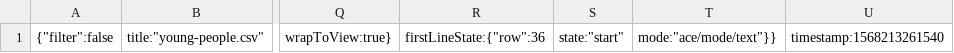
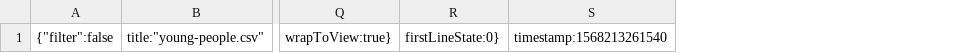
Before and after one commit to BrendanMolloy/milestone2, a CSV file: .c9/metadata/environment/data/young-people.csv, drawn as a sheet; only a part is shown, gaps mark what is left out; removed rows and columns are numbered as before the commit, all else as after; the diff names each change by its address in the sheet, - before the commit and + after, or states it on an @@ line.

```diff
--- a/.c9/metadata/environment/data/young-people.csv
+++ b/.c9/metadata/environment/data/young-people.csv
-column R, row 1: firstLineState:{"row":36
-column S, row 1: state:"start"
-column T, row 1: mode:"ace/mode/text"}}
+column R, row 1: firstLineState:0}
```
Also changed, not shown: 18 other files.
